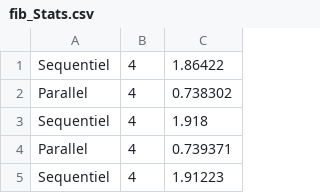
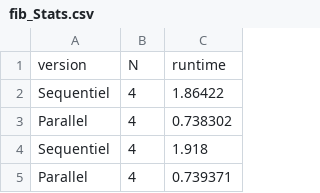
Before and after one commit to fitz35/TP1-openMP, a CSV file: src/openMP/fib_Stats.csv, drawn as a sheet; only a part is shown; the shorter side is filled out with more unchanged rows; the diff names each change by its address in the sheet, - before the commit and + after, or states it on an @@ line.

```diff
--- a/src/openMP/fib_Stats.csv
+++ b/src/openMP/fib_Stats.csv
+row 1: version | N | runtime
```
Also changed, not shown: 1 other file.
